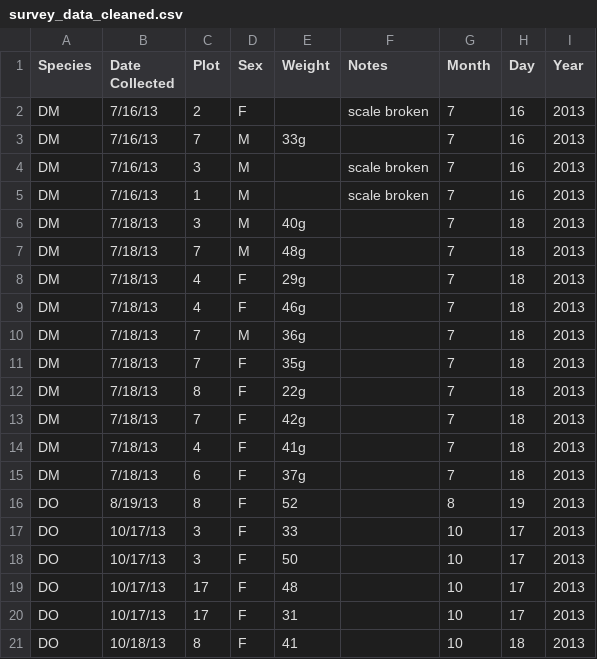
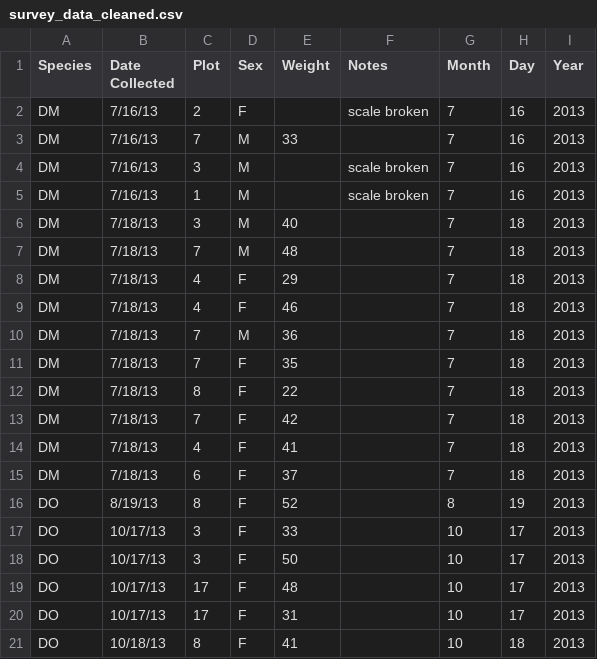
Before and after one commit to FleckM/Survey-Data, a CSV file: survey_data_cleaned.csv, drawn as a sheet; only a part is shown.

Commit message:
Maßangabe entfernt

```diff
--- a/survey_data_cleaned.csv
+++ b/survey_data_cleaned.csv
@@ -2,15 +2,15 @@ Species,Date Collected,Plot,Sex,Weight,Notes,Month,Day,Year
 DM,7/16/13,2,F,,scale broken,7,16,2013
-DM,7/16/13,7,M,33g,,7,16,2013
+DM,7/16/13,7,M,33,,7,16,2013
 DM,7/16/13,3,M,,scale broken,7,16,2013
 DM,7/16/13,1,M,,scale broken,7,16,2013
-DM,7/18/13,3,M,40g,,7,18,2013
-DM,7/18/13,7,M,48g,,7,18,2013
-DM,7/18/13,4,F,29g,,7,18,2013
-DM,7/18/13,4,F,46g,,7,18,2013
-DM,7/18/13,7,M,36g,,7,18,2013
-DM,7/18/13,7,F,35g,,7,18,2013
-DM,7/18/13,8,F,22g,,7,18,2013
-DM,7/18/13,7,F,42g,,7,18,2013
-DM,7/18/13,4,F,41g,,7,18,2013
-DM,7/18/13,6,F,37g,,7,18,2013
+DM,7/18/13,3,M,40,,7,18,2013
+DM,7/18/13,7,M,48,,7,18,2013
+DM,7/18/13,4,F,29,,7,18,2013
+DM,7/18/13,4,F,46,,7,18,2013
+DM,7/18/13,7,M,36,,7,18,2013
+DM,7/18/13,7,F,35,,7,18,2013
+DM,7/18/13,8,F,22,,7,18,2013
+DM,7/18/13,7,F,42,,7,18,2013
+DM,7/18/13,4,F,41,,7,18,2013
+DM,7/18/13,6,F,37,,7,18,2013
 DO,8/19/13,8,F,52,,8,19,2013
```
